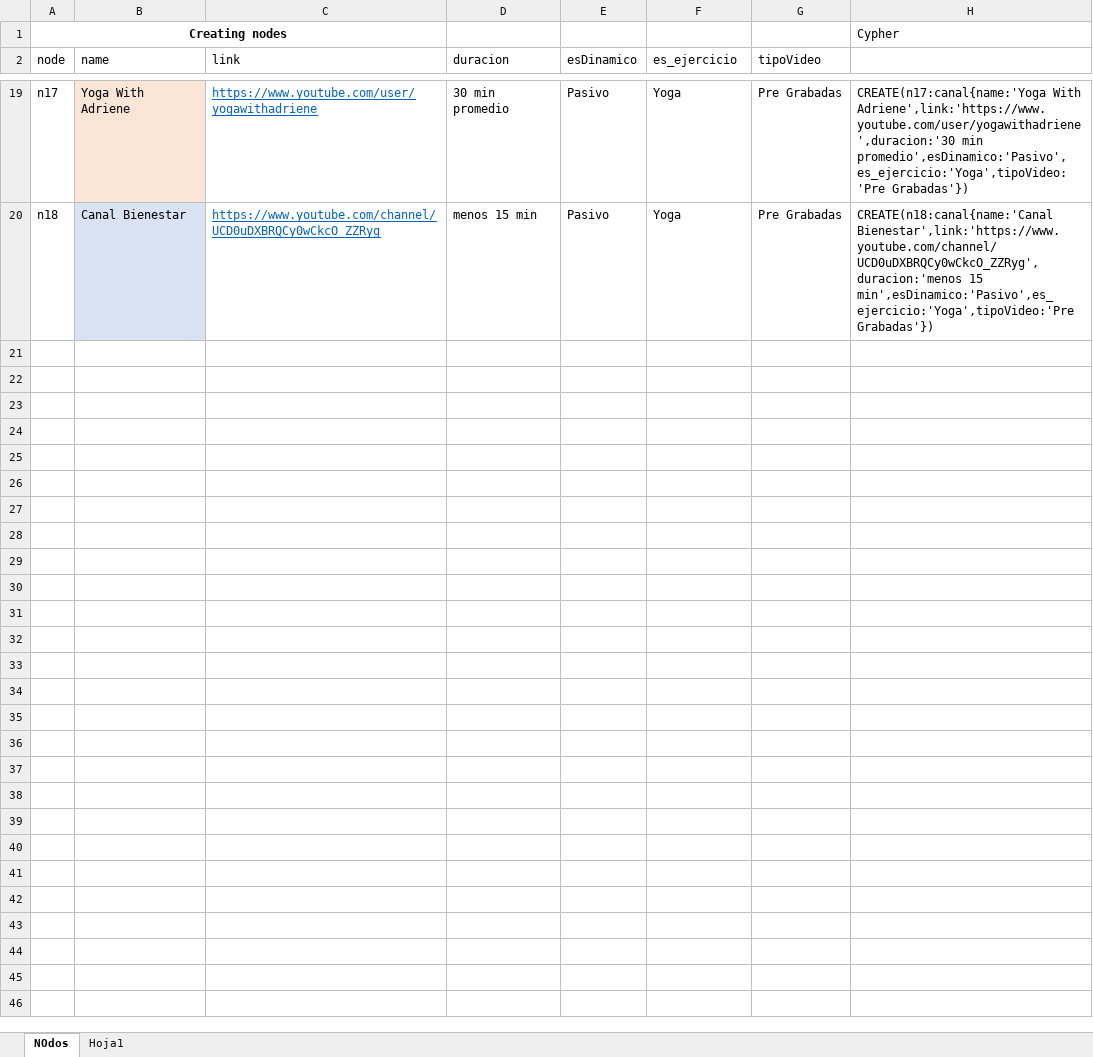
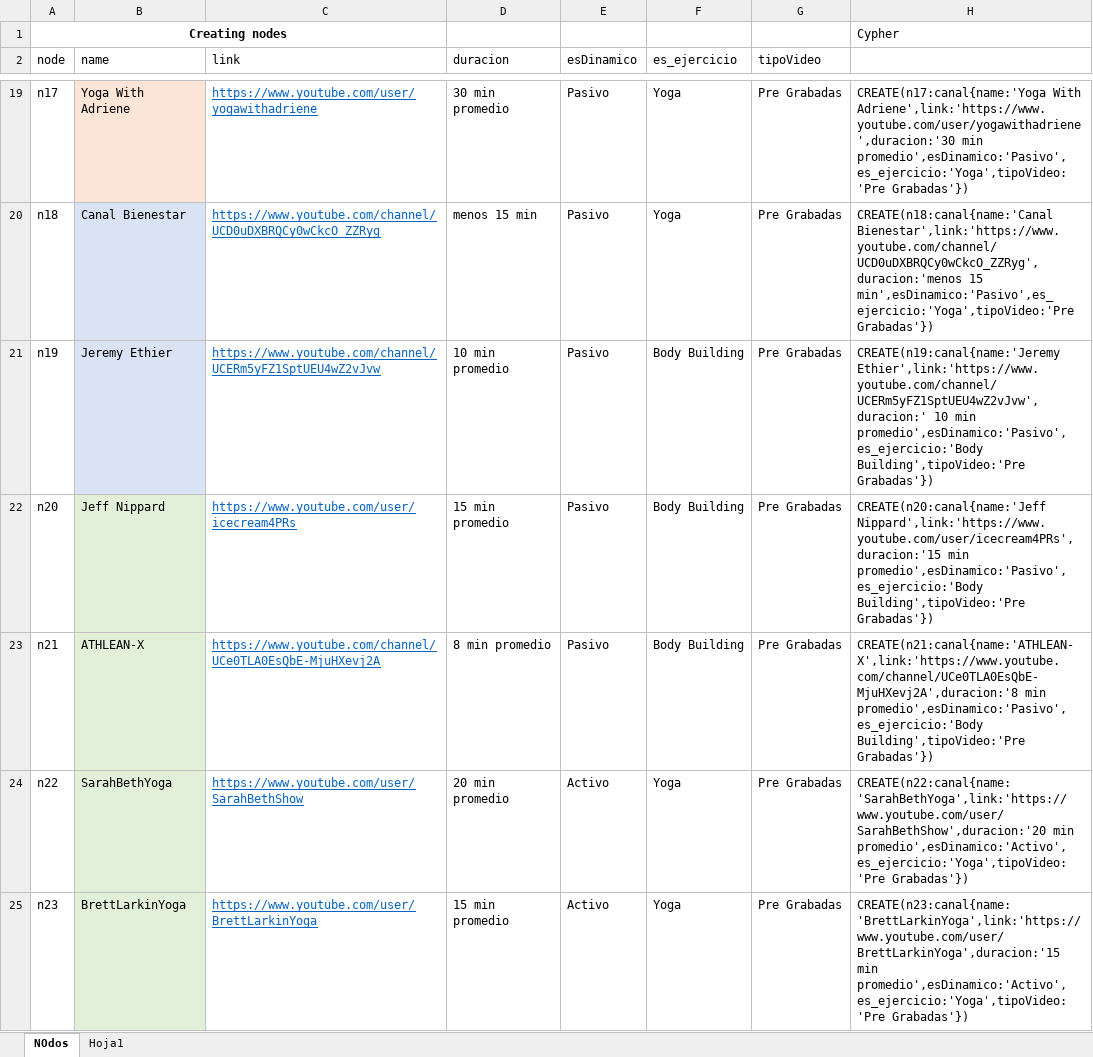
Before and after one commit to marisaaaai/Proyecto2, an Excel workbook: cypher.xlsx, sheet NOdos, drawn as a sheet; only a part is shown, gaps mark what is left out; values as stored, in another font and other column widths than the file's, no borders; the diff covers the shown part only; the diff names each change by its address in the sheet, - before the commit and + after, or states it on an @@ line.

Commit message:
Se añadieron nodos

```diff
--- a/cypher.xlsx (sheet NOdos)
+++ b/cypher.xlsx (sheet NOdos)
+row 21: n19 | Jeremy Ethier | https://www.youtube.com/channel/UCERm5yFZ1SptUEU4wZ2vJvw | 10 min promedio | Pasivo | Body Building | Pre Grabadas | CREATE(n19:canal{name:'Jeremy Ethier',link:'https://www.youtube.com/channel/UCERm5yFZ1SptUEU4wZ2vJvw',duracion:' 10 min promedio',esDinamico:'Pasivo',es_ejercicio:'Body Building',tipoVideo:'Pre Grabadas'})
+row 22: n20 | Jeff Nippard | https://www.youtube.com/user/icecream4PRs | 15 min promedio | Pasivo | Body Building | Pre Grabadas | CREATE(n20:canal{name:'Jeff Nippard',link:'https://www.youtube.com/user/icecream4PRs',duracion:'15 min promedio',esDinamico:'Pasivo',es_ejercicio:'Body Building',tipoVideo:'Pre Grabadas'})
+row 23: n21 | ATHLEAN-X | https://www.youtube.com/channel/UCe0TLA0EsQbE-MjuHXevj2A | 8 min promedio | Pasivo | Body Building | Pre Grabadas | CREATE(n21:canal{name:'ATHLEAN-X',link:'https://www.youtube.com/channel/UCe0TLA0EsQbE-MjuHXevj2A',duracion:'8 min promedio',esDinamico:'Pasivo',es_ejercicio:'Body Building',tipoVideo:'Pre Grabadas'})
+row 24: n22 | SarahBethYoga | https://www.youtube.com/user/SarahBethShow | 20 min promedio | Activo | Yoga | Pre Grabadas | CREATE(n22:canal{name:'SarahBethYoga',link:'https://www.youtube.com/user/SarahBethShow',duracion:'20 min promedio',esDinamico:'Activo',es_ejercicio:'Yoga',tipoVideo:'Pre Grabadas'})
+row 25: n23 | BrettLarkinYoga | https://www.youtube.com/user/BrettLarkinYoga | 15 min promedio | Activo | Yoga | Pre Grabadas | CREATE(n23:canal{name:'BrettLarkinYoga',link:'https://www.youtube.com/user/BrettLarkinYoga',duracion:'15 min promedio',esDinamico:'Activo',es_ejercicio:'Yoga',tipoVideo:'Pre Grabadas'})
```
Also changed, not shown: 4 added rows elsewhere in this sheet.
